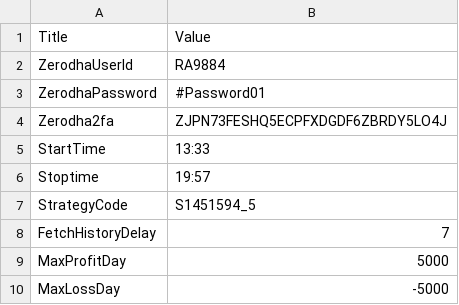
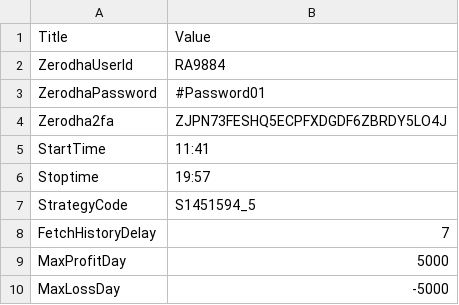
Before and after one commit to PulkitChadha125/AlgosysProjects, a CSV file: Ramakanth_Red_Green_Strategy_Algosys/ZerodhaCredentials.csv, drawn as a sheet.

```diff
--- a/Ramakanth_Red_Green_Strategy_Algosys/ZerodhaCredentials.csv
+++ b/Ramakanth_Red_Green_Strategy_Algosys/ZerodhaCredentials.csv
@@ -4,3 +4,3 @@ ZerodhaPassword,#Password01
 Zerodha2fa,ZJPN73FESHQ5ECPFXDGDF6ZBRDY5LO4J
-StartTime,13:33
+StartTime,11:41
 Stoptime,19:57
```
Also changed, not shown: Ramakanth_Red_Green_Strategy_Algosys/TradeSettings.csv, 2 other files.
